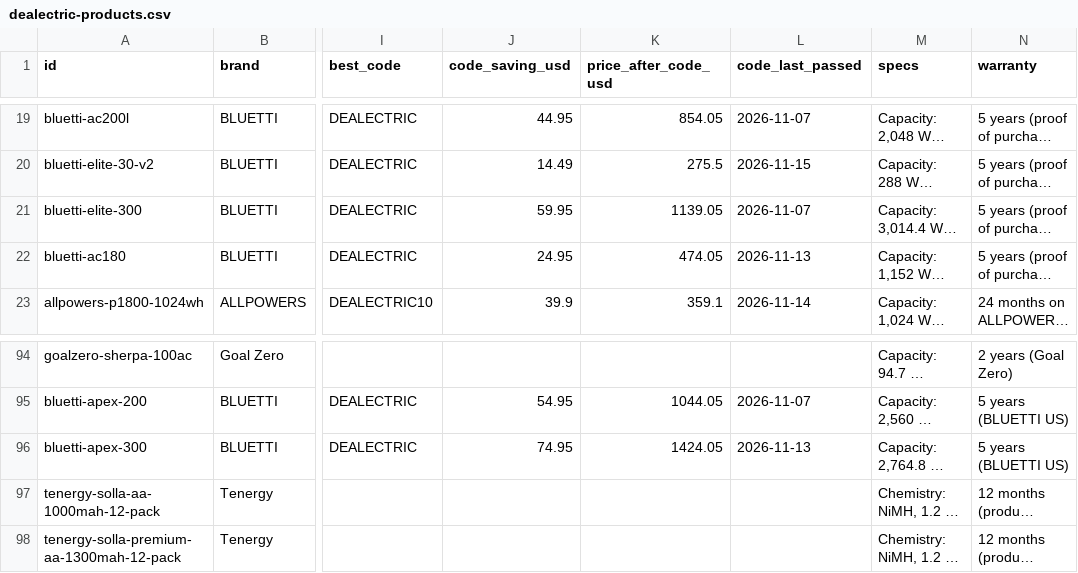
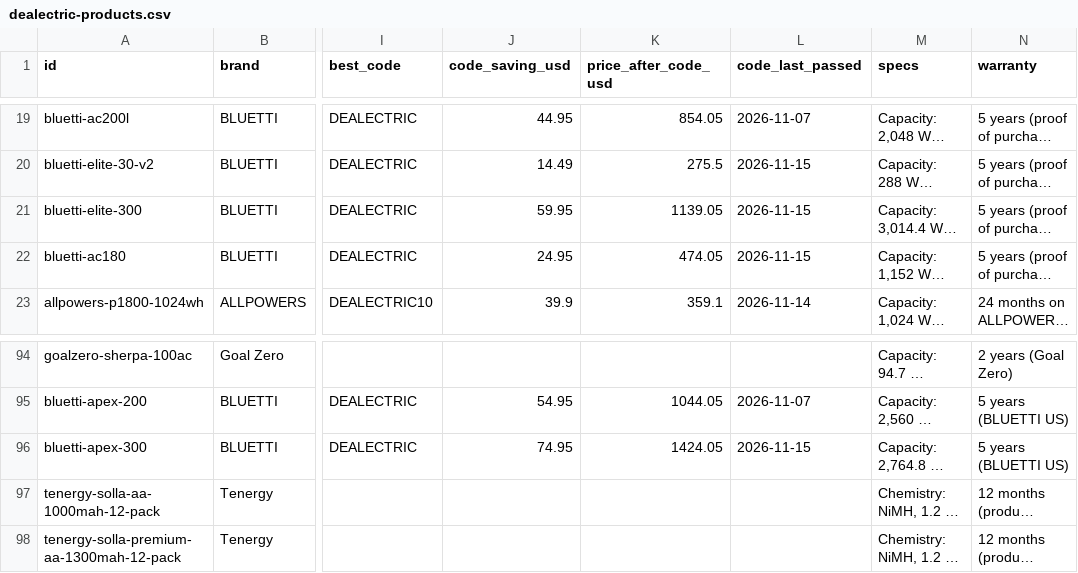
Before and after one commit to barryyao1017-hub/dealectric, a CSV file: docs/dealectric-products.csv, drawn as a sheet; only a part is shown, gaps mark what is left out; long unchanged cells end in …; the diff names each change by its address in the sheet, - before the commit and + after, or states it on an @@ line.

```diff
--- a/docs/dealectric-products.csv
+++ b/docs/dealectric-products.csv
-L21 (code_last_passed): 2026-11-07
+L21 (code_last_passed): 2026-11-15
-L22 (code_last_passed): 2026-11-13
+L22 (code_last_passed): 2026-11-15
-L96 (code_last_passed): 2026-11-13
+L96 (code_last_passed): 2026-11-15
```
Also changed, not shown: 56 other files.
